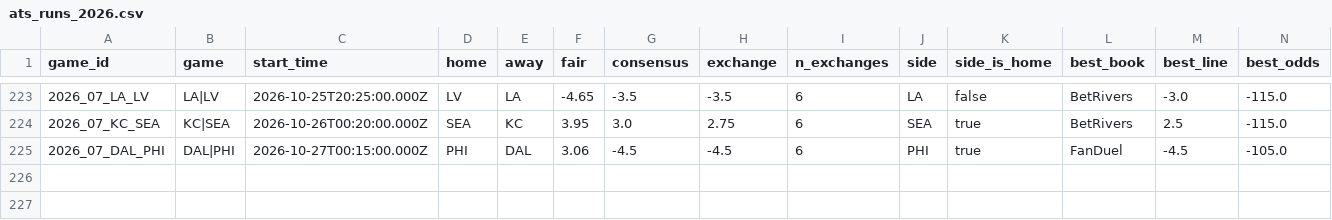
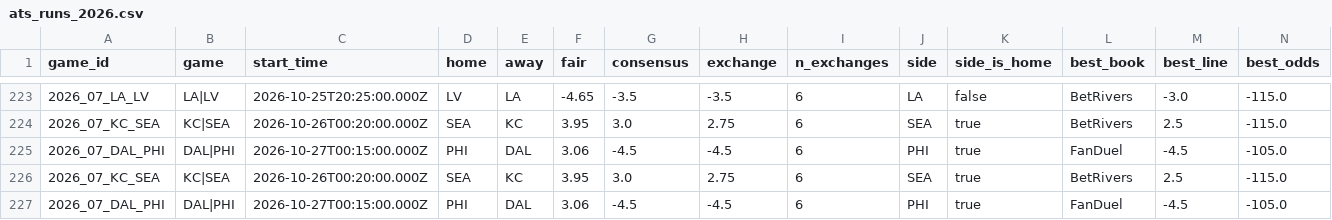
Before and after one commit to wbblanck/nfl-betting-model, a CSV file: data/live/ats_runs_2026.csv, drawn as a sheet; only a part is shown, gaps mark what is left out; rows hold the shown columns only; the diff names each change by its address in the sheet, - before the commit and + after, or states it on an @@ line.

Commit message:
S1 live: 0 19 * * 0

```diff
--- a/data/live/ats_runs_2026.csv
+++ b/data/live/ats_runs_2026.csv
+row 226: 2026_07_KC_SEA | KC|SEA | 2026-10-26T00:20:00.000Z | SEA | KC | 3.95 | 3.0 | 2.75 | 6 | SEA | true | BetRivers | 2.5 | -115.0
+row 227: 2026_07_DAL_PHI | DAL|PHI | 2026-10-27T00:15:00.000Z | PHI | DAL | 3.06 | -4.5 | -4.5 | 6 | PHI | true | FanDuel | -4.5 | -105.0
```
Also changed, not shown: data/live/ats_record_2026.csv, data/live/openmarkets_compare_2026.csv, 10 other files.
